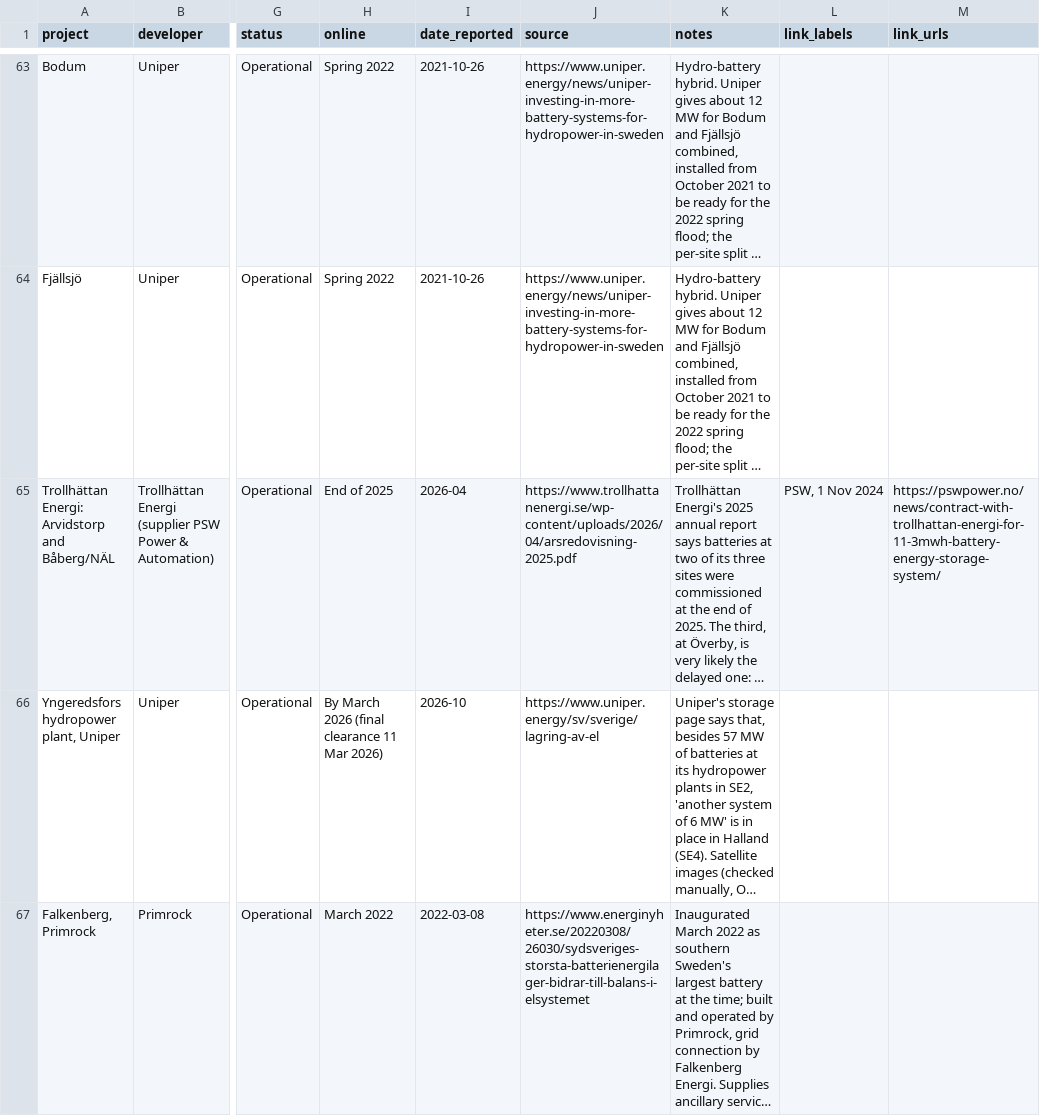
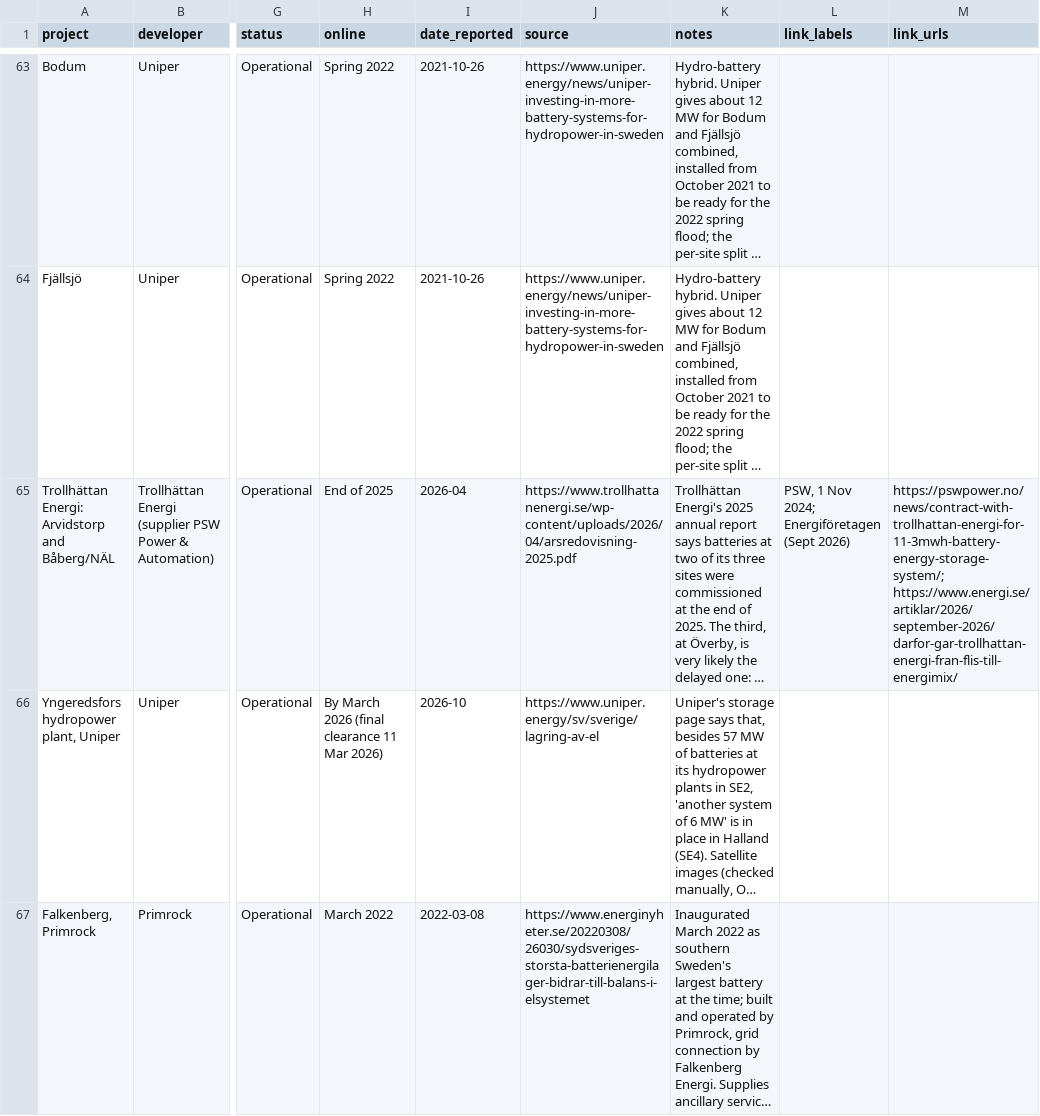
Before and after one commit to andreasn/batterier, a CSV file: data/projects.csv, drawn as a sheet; only a part is shown, gaps mark what is left out; long unchanged cells end in …; the diff covers the shown part only; the diff names each change by its address in the sheet, - before the commit and + after, or states it on an @@ line.

```diff
--- a/data/projects.csv
+++ b/data/projects.csv
-L65 (link_labels): PSW, 1 Nov 2024
+L65 (link_labels): PSW, 1 Nov 2024; Energiföretagen (Sept 2026)
-M65 (link_urls): https://pswpower.no/news/contract-with-trollhattan-energi-for-11-3mwh-battery-energy-storage-system/
+M65 (link_urls): https://pswpower.no/news/contract-with-trollhattan-energi-for-11-3mwh-battery-energy-storage-system/; https://www.energi.se/artiklar/2026/september-2026/darfor-gar-trollhattan-energi-fran-flis-till-energimix/
```
Also changed, not shown: 30 edited cells elsewhere in this file, 2 other files.
